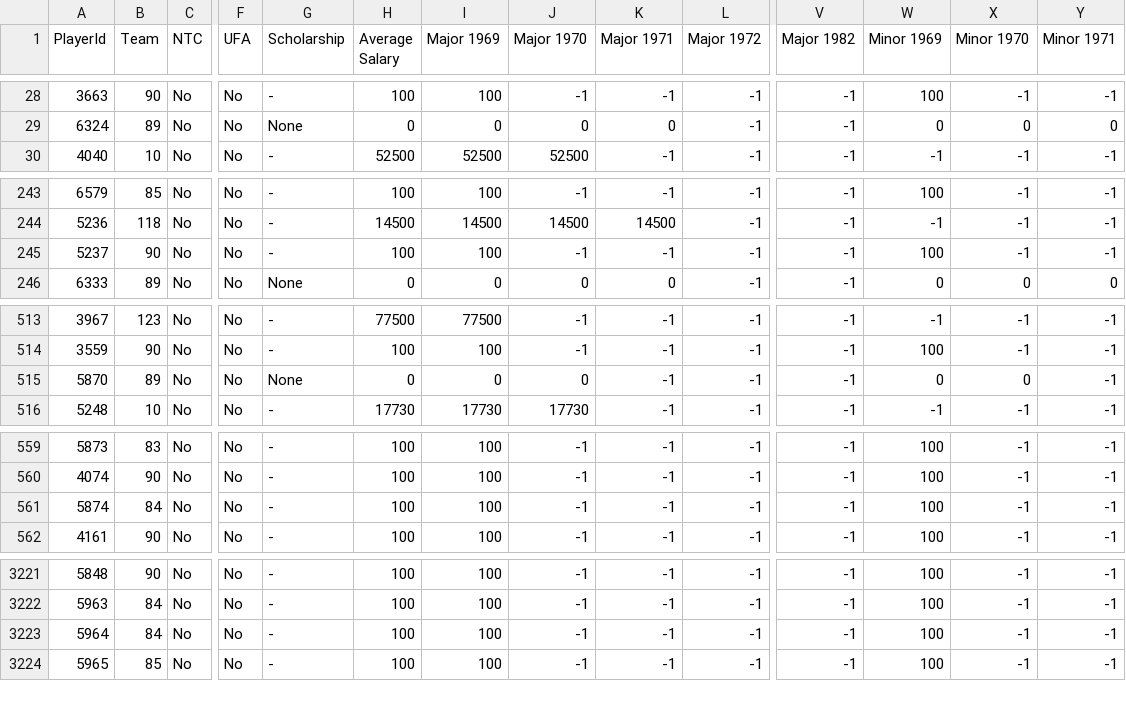
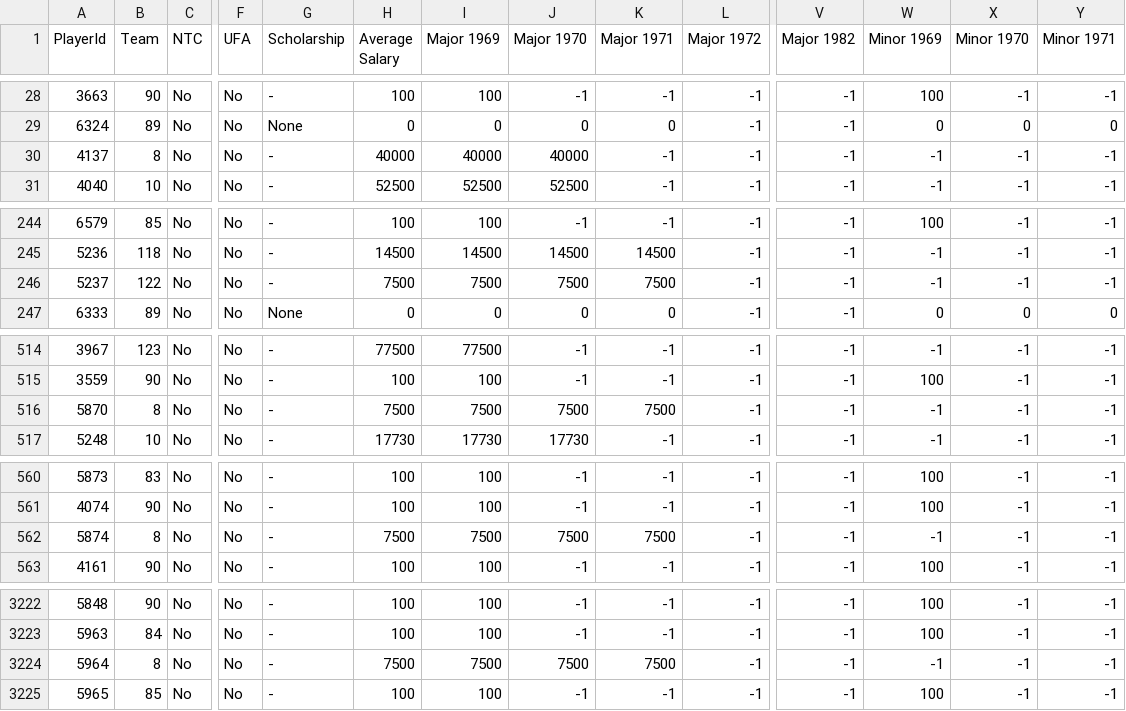
Before and after one commit to BoiledEgg1974/boys-of-winter-hockey-website, a CSV file: data/imports/raw/bowl_historical/player_contract.csv, drawn as a sheet; only a part is shown, gaps mark what is left out; addresses are those after the commit; rows hold the shown columns only; the diff covers the shown part only; the diff names each change by its address in the sheet, - before the commit and + after, or states it on an @@ line.

```diff
--- a/data/imports/raw/bowl_historical/player_contract.csv
+++ b/data/imports/raw/bowl_historical/player_contract.csv
+row 30: 4137 | 8 | No | No | - | 40000 | 40000 | 40000 | -1 | -1 | -1 | -1 | -1 | -1
-B246 (Team): 90
+B246 (Team): 122
-H246 (Average Salary): 100
+H246 (Average Salary): 7500
-I246 (Major 1969): 100
+I246 (Major 1969): 7500
-J246 (Major 1970): -1
+J246 (Major 1970): 7500
-K246 (Major 1971): -1
+K246 (Major 1971): 7500
-W246 (Minor 1969): 100
+W246 (Minor 1969): -1
-B516 (Team): 89
+B516 (Team): 8
-G516 (Scholarship): None
+G516 (Scholarship): -
-H516 (Average Salary): 0
+H516 (Average Salary): 7500
-I516 (Major 1969): 0
+I516 (Major 1969): 7500
-J516 (Major 1970): 0
+J516 (Major 1970): 7500
-K516 (Major 1971): -1
+K516 (Major 1971): 7500
-W516 (Minor 1969): 0
+W516 (Minor 1969): -1
-X516 (Minor 1970): 0
+X516 (Minor 1970): -1
-B562 (Team): 84
+B562 (Team): 8
-H562 (Average Salary): 100
+H562 (Average Salary): 7500
-I562 (Major 1969): 100
+I562 (Major 1969): 7500
-J562 (Major 1970): -1
+J562 (Major 1970): 7500
-K562 (Major 1971): -1
+K562 (Major 1971): 7500
-W562 (Minor 1969): 100
+W562 (Minor 1969): -1
-B3224 (Team): 84
+B3224 (Team): 8
-H3224 (Average Salary): 100
+H3224 (Average Salary): 7500
-I3224 (Major 1969): 100
+I3224 (Major 1969): 7500
-J3224 (Major 1970): -1
+J3224 (Major 1970): 7500
-K3224 (Major 1971): -1
+K3224 (Major 1971): 7500
-W3224 (Minor 1969): 100
+W3224 (Minor 1969): -1
```
Also changed, not shown: 33 edited cells elsewhere in this file, data/imports/raw/bowl_cap/boxscore_summary.csv, data/imports/raw/bowl_cap/player_goalie_career_stats_rs.csv, 24 other files.
